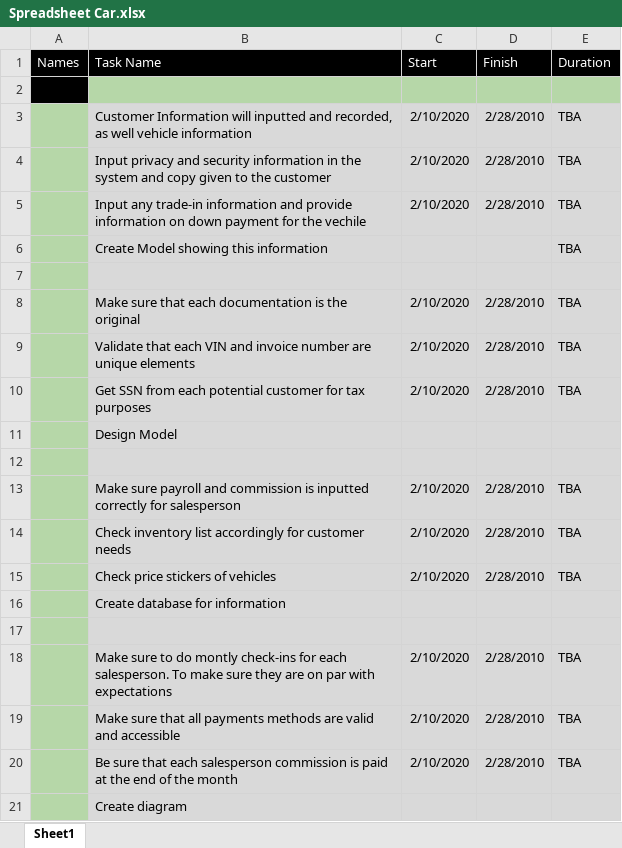
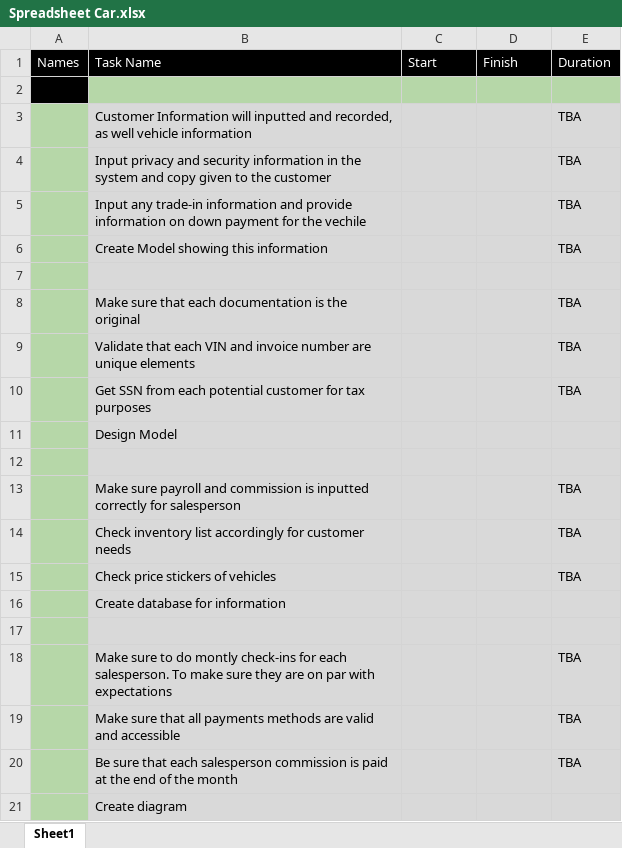
Before and after one commit to ksharma67/Car-Dealership-Database, an Excel workbook: Chapter 2/Spreadsheet Car.xlsx, sheet Sheet1, drawn as a sheet; values as stored, in another font and other column widths than the file's, no borders; the diff names each change by its address in the sheet, - before the commit and + after, or states it on an @@ line.

Commit message:
Add files via upload

```diff
--- a/Chapter 2/Spreadsheet Car.xlsx (sheet Sheet1)
+++ b/Chapter 2/Spreadsheet Car.xlsx (sheet Sheet1)
-C3:C5: 2/10/2020
+C3:C5: (empty)
-D3:D5: 2/28/2010
+D3:D5: (empty)
-C8:C10: 2/10/2020
+C8:C10: (empty)
-D8:D10: 2/28/2010
+D8:D10: (empty)
-C13:C15: 2/10/2020
+C13:C15: (empty)
-D13:D15: 2/28/2010
+D13:D15: (empty)
-C18:C20: 2/10/2020
+C18:C20: (empty)
-D18:D20: 2/28/2010
+D18:D20: (empty)
```
